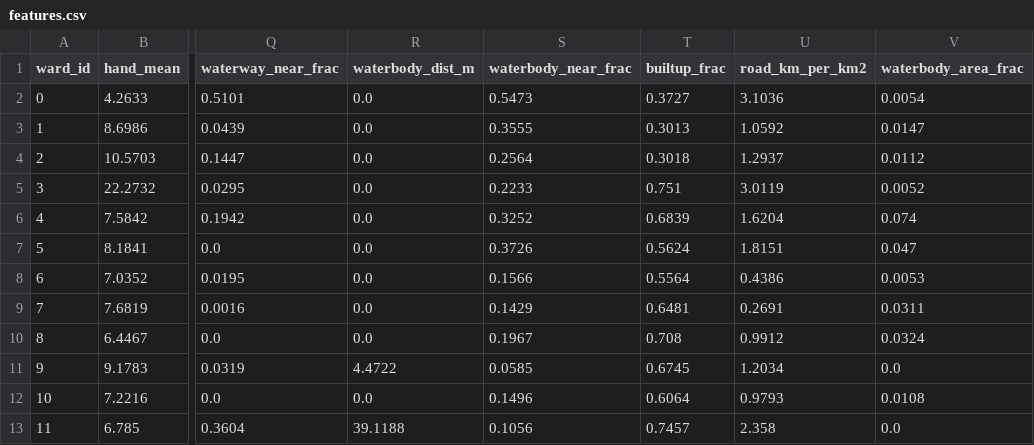
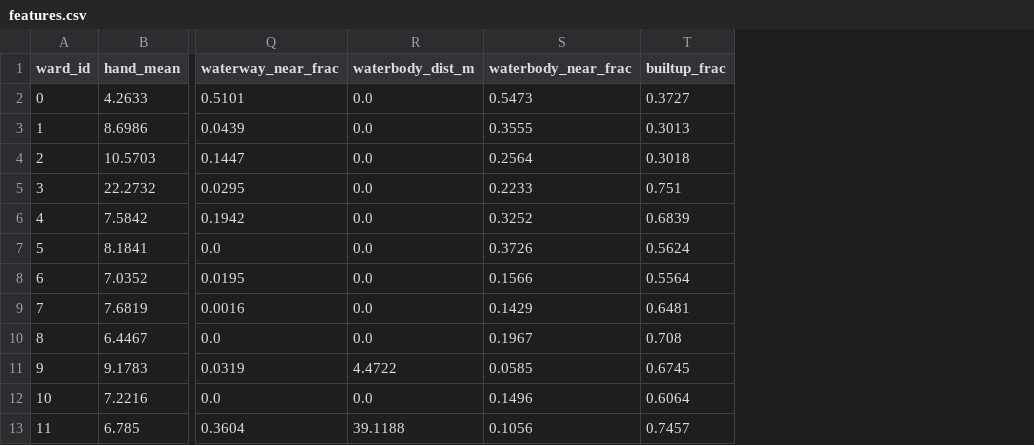
Before and after one commit to shouri2307/setu, a CSV file: research/features.csv, drawn as a sheet; only a part is shown, gaps mark what is left out; the diff names each change by its address in the sheet, - before the commit and + after, or states it on an @@ line.

```diff
--- a/research/features.csv
+++ b/research/features.csv
-column U (road_km_per_km2), rows 2-13: 3.1036 | 1.0592 | 1.2937 | 3.0119 | 1.6204 | 1.8151 | 0.4386 | 0.2691 | 0.9912 | 1.2034 | 0.9793 | 2.358
-column V (waterbody_area_frac), rows 2-13: 0.0054 | 0.0147 | 0.0112 | 0.0052 | 0.074 | 0.047 | 0.0053 | 0.0311 | 0.0324 | 0.0 | 0.0108 | 0.0
```
